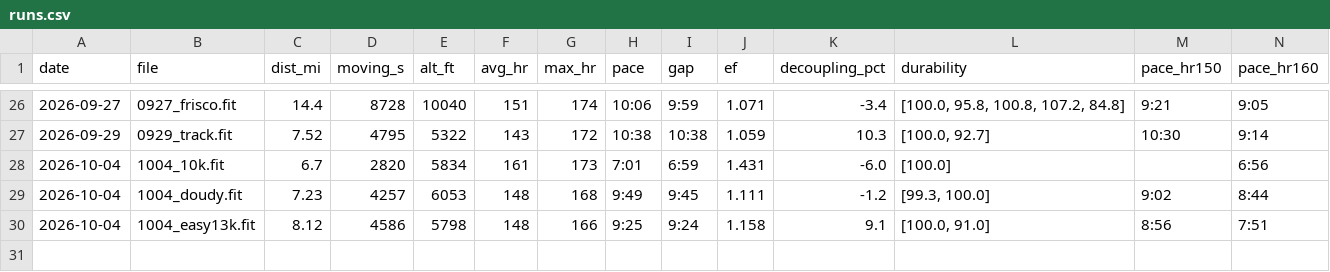
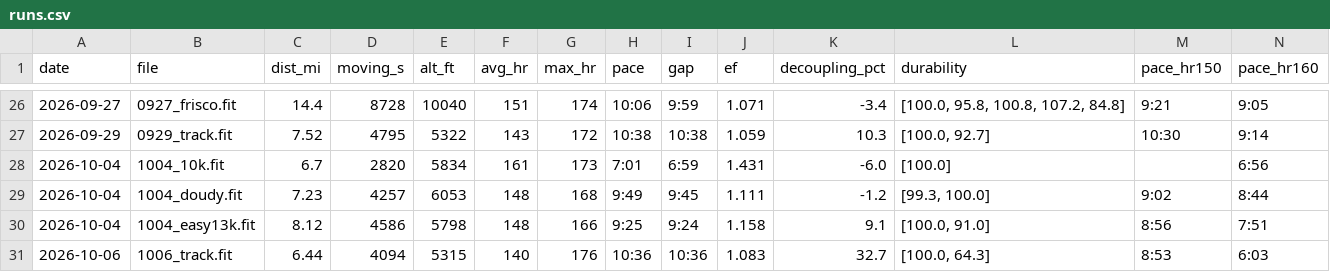
Before and after one commit to tbelliv/marathon-training, a CSV file: fitness/data/runs.csv, drawn as a sheet; only a part is shown, gaps mark what is left out; rows hold the shown columns only; the diff names each change by its address in the sheet, - before the commit and + after, or states it on an @@ line.

```diff
--- a/fitness/data/runs.csv
+++ b/fitness/data/runs.csv
+row 31: 2026-10-06 | 1006_track.fit | 6.44 | 4094 | 5315 | 140 | 176 | 10:36 | 10:36 | 1.083 | 32.7 | [100.0, 64.3] | 8:53 | 6:03
```
Also changed, not shown: fitness/data/activities.csv, fitness/data/daily.csv, 6 other files.
